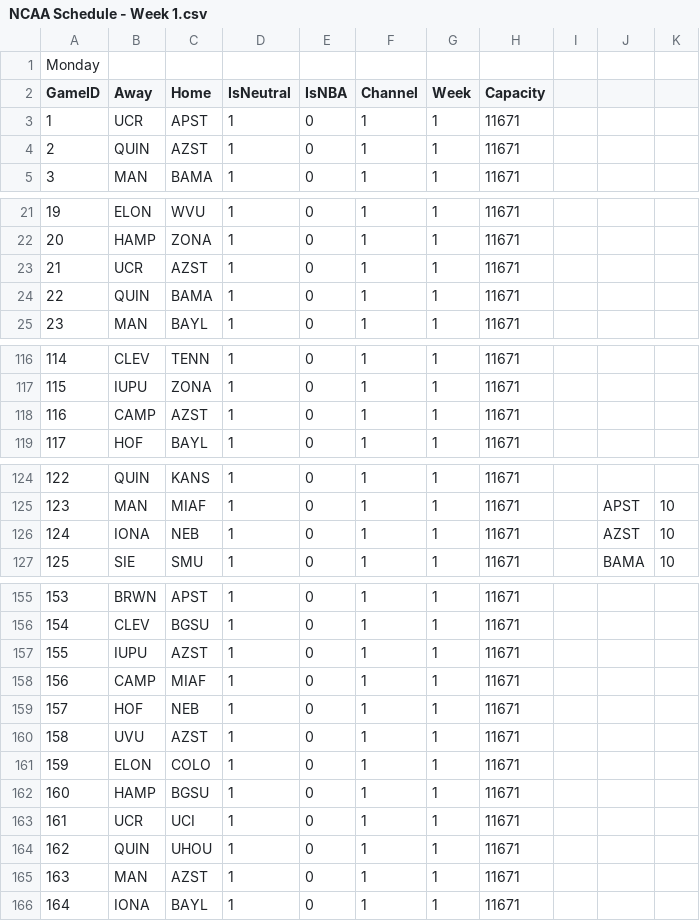
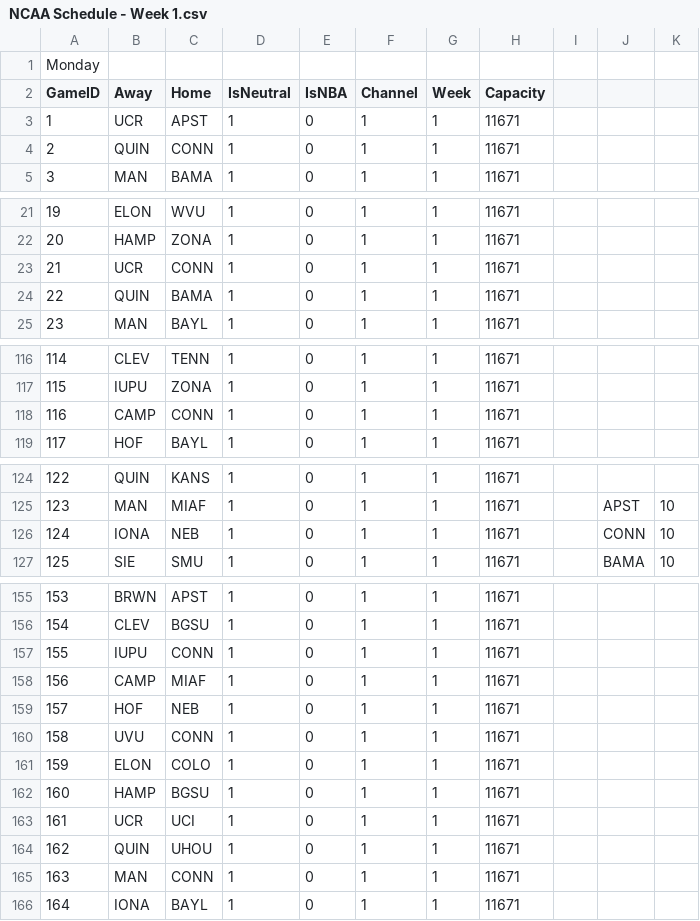
Before and after one commit to CalebRose/SimBBAv3, a CSV file: NCAA Schedule - Week 1.csv, drawn as a sheet; only a part is shown, gaps mark what is left out; the diff covers the shown part only.

```diff
--- a/NCAA Schedule - Week 1.csv
+++ b/NCAA Schedule - Week 1.csv
@@ -3,3 +3,3 @@ GameID,Away,Home,IsNeutral,IsNBA,Channel,Week,Capacity,,,
 1,UCR,APST,1,0,1,1,11671,,,
-2,QUIN,AZST,1,0,1,1,11671,,,
+2,QUIN,CONN,1,0,1,1,11671,,,
 3,MAN,BAMA,1,0,1,1,11671,,,
@@ -22,3 +22,3 @@ GameID,Away,Home,IsNeutral,IsNBA,Channel,Week,Capacity,,,
 20,HAMP,ZONA,1,0,1,1,11671,,,
-21,UCR,AZST,1,0,1,1,11671,,,
+21,UCR,CONN,1,0,1,1,11671,,,
 22,QUIN,BAMA,1,0,1,1,11671,,,
@@ -117,3 +117,3 @@ GameID,Away,Home,IsNeutral,IsNBA,Channel,Week,Capacity,,,
 115,IUPU,ZONA,1,0,1,1,11671,,,
-116,CAMP,AZST,1,0,1,1,11671,,,
+116,CAMP,CONN,1,0,1,1,11671,,,
 117,HOF,BAYL,1,0,1,1,11671,,,
@@ -125,3 +125,3 @@ GameID,Away,Home,IsNeutral,IsNBA,Channel,Week,Capacity,,,
 123,MAN,MIAF,1,0,1,1,11671,,APST,10
-124,IONA,NEB,1,0,1,1,11671,,AZST,10
+124,IONA,NEB,1,0,1,1,11671,,CONN,10
 125,SIE,SMU,1,0,1,1,11671,,BAMA,10
@@ -156,6 +156,6 @@ GameID,Away,Home,IsNeutral,IsNBA,Channel,Week,Capacity,,,
 154,CLEV,BGSU,1,0,1,1,11671,,,
-155,IUPU,AZST,1,0,1,1,11671,,,
+155,IUPU,CONN,1,0,1,1,11671,,,
 156,CAMP,MIAF,1,0,1,1,11671,,,
 157,HOF,NEB,1,0,1,1,11671,,,
-158,UVU,AZST,1,0,1,1,11671,,,
+158,UVU,CONN,1,0,1,1,11671,,,
 159,ELON,COLO,1,0,1,1,11671,,,
@@ -164,3 +164,3 @@ GameID,Away,Home,IsNeutral,IsNBA,Channel,Week,Capacity,,,
 162,QUIN,UHOU,1,0,1,1,11671,,,
-163,MAN,AZST,1,0,1,1,11671,,,
+163,MAN,CONN,1,0,1,1,11671,,,
 164,IONA,BAYL,1,0,1,1,11671,,,
```
Also changed, not shown: 4 edited cells elsewhere in this file, 6 other files.
